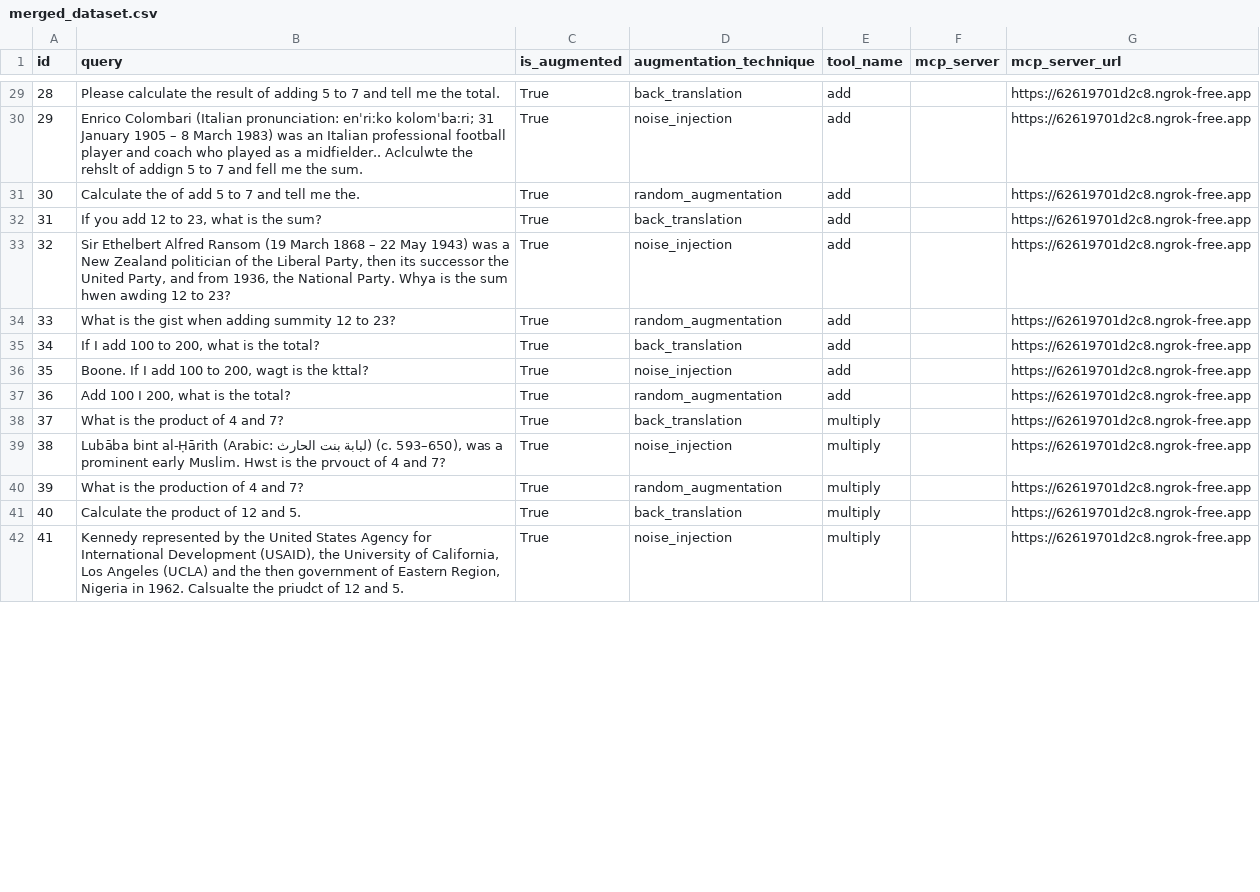
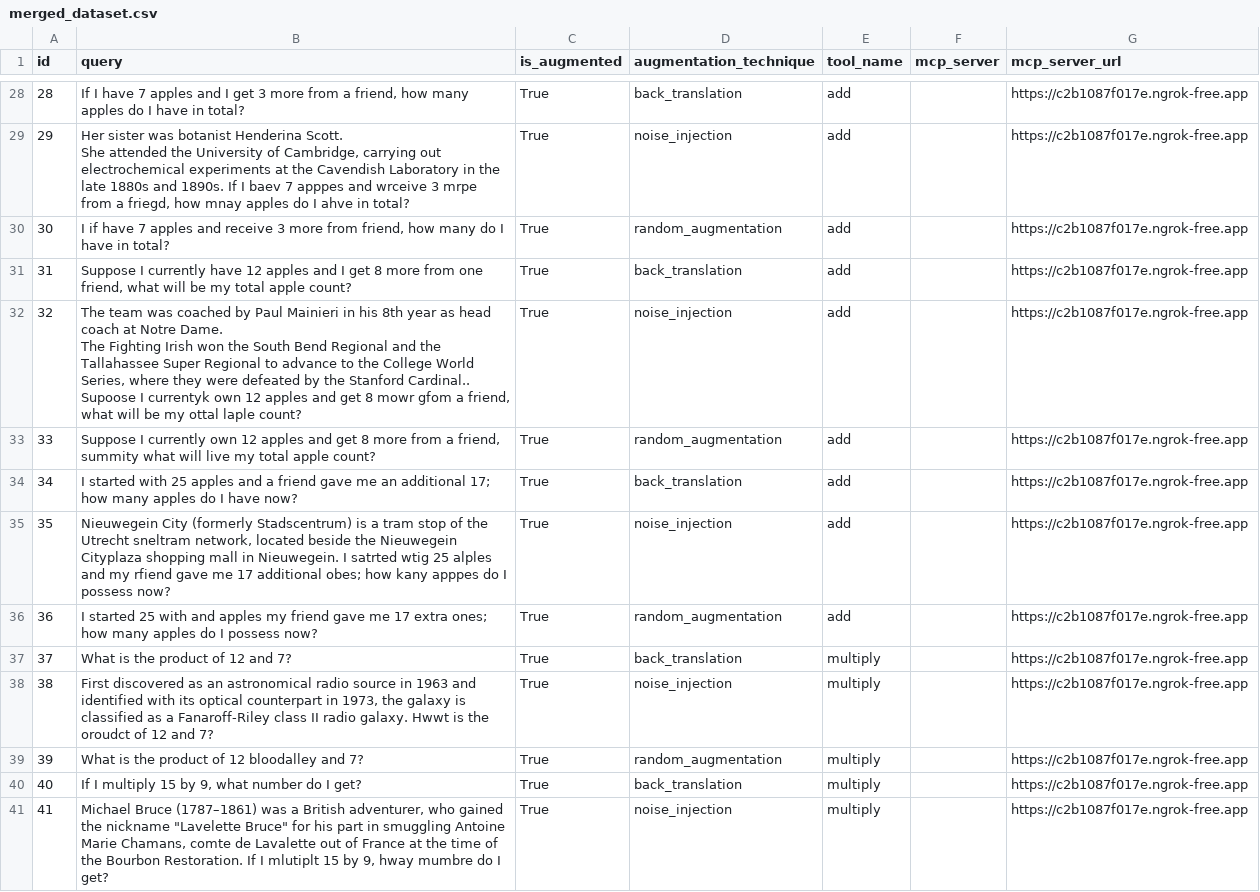
Before and after one commit to kabsmeiou/mcpshrink, a CSV file: output/merged_dataset.csv, drawn as a sheet; only a part is shown, gaps mark what is left out; the diff covers the shown part only.

```diff
--- a/output/merged_dataset.csv
+++ b/output/merged_dataset.csv
@@ -29,14 +28,16 @@ id,query,is_augmented,augmentation_technique,tool_name,mcp_server,mcp_server_url
-28,Please calculate the result of adding 5 to 7 and tell me the total.,True,back_translation,add,,https://62619701d2c8.ngrok-free.app
-29,Enrico Colombari (Italian pronunciation: enˈriːko kolomˈbaːri; 31 January 1905 – 8 March 1983) was an Italian professional football player and coach who played as a midfielder.. Aclculwte the rehslt of addign 5 to 7 and fell me the sum.,True,noise_injection,add,,https://62619701d2c8.ngrok-free.app
-30,Calculate the of add 5 to 7 and tell me the.,True,random_augmentation,add,,https://62619701d2c8.ngrok-free.app
-31,"If you add 12 to 23, what is the sum?",True,back_translation,add,,https://62619701d2c8.ngrok-free.app
-32,"Sir Ethelbert Alfred Ransom  (19 March 1868 – 22 May 1943) was a New Zealand politician of the Liberal Party, then its successor the United Party, and from 1936, the National Party. Whya is the sum hwen awding 12 to 23?",True,noise_injection,add,,https://62619701d2c8.ngrok-free.app
-33,What is the gist when adding summity 12 to 23?,True,random_augmentation,add,,https://62619701d2c8.ngrok-free.app
-34,"If I add 100 to 200, what is the total?",True,back_translation,add,,https://62619701d2c8.ngrok-free.app
-35,"Boone. If I add 100 to 200, wagt is the kttal?",True,noise_injection,add,,https://62619701d2c8.ngrok-free.app
-36,"Add 100 I 200, what is the total?",True,random_augmentation,add,,https://62619701d2c8.ngrok-free.app
-37,What is the product of 4 and 7?,True,back_translation,multiply,,https://62619701d2c8.ngrok-free.app
-38,"Lubāba bint al-Ḥārith (Arabic: لبابة بنت الحارث) (c. 593–650), was a prominent early Muslim. Hwst is the prvouct of 4 and 7?",True,noise_injection,multiply,,https://62619701d2c8.ngrok-free.app
-39,What is the production of 4 and 7?,True,random_augmentation,multiply,,https://62619701d2c8.ngrok-free.app
-40,Calculate the product of 12 and 5.,True,back_translation,multiply,,https://62619701d2c8.ngrok-free.app
-41,"Kennedy represented by the United States Agency for International Development (USAID), the University of California, Los Angeles (UCLA) and the then government of Eastern Region, Nigeria in 1962. Calsualte the priudct of 12 and 5.",True,noise_injection,multiply,,https://62619701d2c8.ngrok-free.app
+28,"If I have 7 apples and I get 3 more from a friend, how many apples do I have in total?",True,back_translation,add,,https://c2b1087f017e.ngrok-free.app
+29,"Her sister was botanist Henderina Scott.
+She attended the University of Cambridge, carrying out electrochemical experiments at the Cavendish Laboratory in the late 1880s and 1890s. If I baev 7 apppes and wrceive 3 mrpe from a friegd, how mnay apples do I ahve in total?",True,noise_injection,add,,https://c2b1087f017e.ngrok-free.app
+30,"I if have 7 apples and receive 3 more from friend, how many do I have in total?",True,random_augmentation,add,,https://c2b1087f017e.ngrok-free.app
+31,"Suppose I currently have 12 apples and I get 8 more from one friend, what will be my total apple count?",True,back_translation,add,,https://c2b1087f017e.ngrok-free.app
+32,"The team was coached by Paul Mainieri in his 8th year as head coach at Notre Dame.
+The Fighting Irish won the South Bend Regional and the Tallahassee Super Regional to advance to the College World Series, where they were defeated by the Stanford Cardinal.. Supoose I currentyk own 12 apples and get 8 mowr gfom a friend, what will be my ottal laple count?",True,noise_injection,add,,https://c2b1087f017e.ngrok-free.app
+33,"Suppose I currently own 12 apples and get 8 more from a friend, summity what will live my total apple count?",True,random_augmentation,add,,https://c2b1087f017e.ngrok-free.app
+34,I started with 25 apples and a friend gave me an additional 17; how many apples do I have now?,True,back_translation,add,,https://c2b1087f017e.ngrok-free.app
+35,"Nieuwegein City (formerly Stadscentrum) is a tram stop of the Utrecht sneltram network, located beside the Nieuwegein Cityplaza shopping mall in Nieuwegein. I satrted wtig 25 alples and my rfiend gave me 17 additional obes; how kany apppes do I possess now?",True,noise_injection,add,,https://c2b1087f017e.ngrok-free.app
+36,I started 25 with and apples my friend gave me 17 extra ones; how many apples do I possess now?,True,random_augmentation,add,,https://c2b1087f017e.ngrok-free.app
+37,What is the product of 12 and 7?,True,back_translation,multiply,,https://c2b1087f017e.ngrok-free.app
+38,"First discovered as an astronomical radio source in 1963  and identified with its optical counterpart in 1973, the galaxy is classified as a Fanaroff-Riley class II radio galaxy. Hwwt is the oroudct of 12 and 7?",True,noise_injection,multiply,,https://c2b1087f017e.ngrok-free.app
+39,What is the product of 12 bloodalley and 7?,True,random_augmentation,multiply,,https://c2b1087f017e.ngrok-free.app
+40,"If I multiply 15 by 9, what number do I get?",True,back_translation,multiply,,https://c2b1087f017e.ngrok-free.app
+41,"Michael Bruce (1787–1861) was a British adventurer, who gained the nickname ""Lavelette Bruce"" for his part in smuggling Antoine Marie Chamans, comte de Lavalette out of France at the time of the Bourbon Restoration. If I mlutiplt 15 by 9, hway mumbre do I get?",True,noise_injection,multiply,,https://c2b1087f017e.ngrok-free.app
```
Also changed, not shown: 1 removed row and 114 edited cells elsewhere in this file, output/expanded_queries.csv, output/templates.csv, 12 other files.
